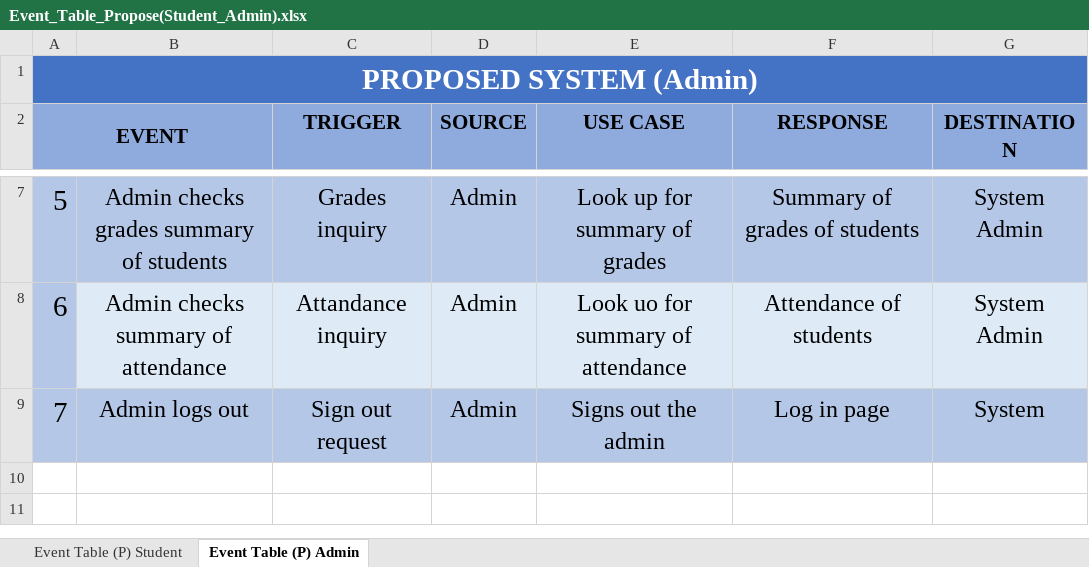
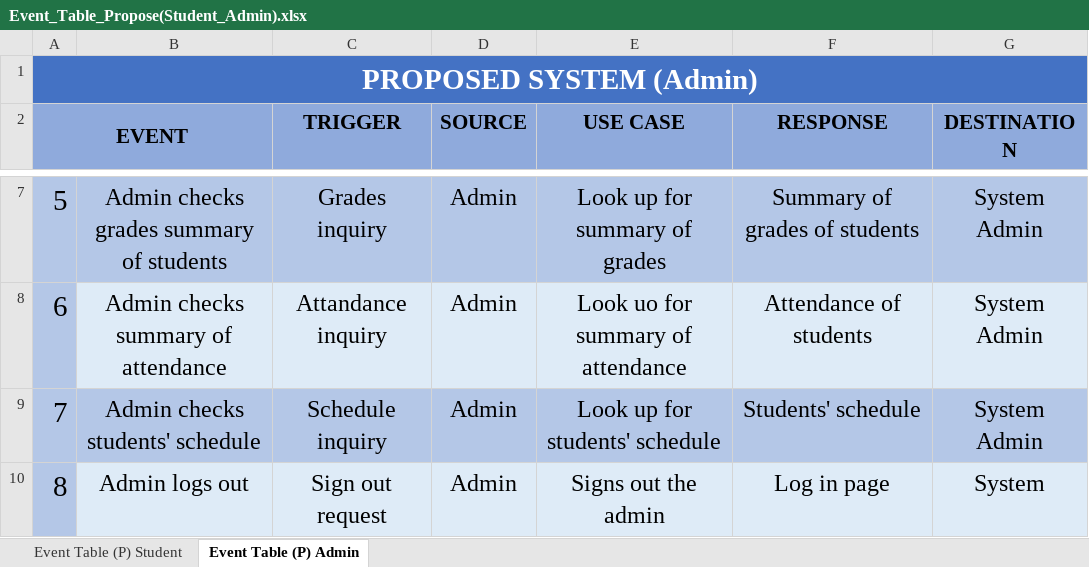
Before and after one commit to seans888/Project---LSC-2, an Excel workbook: Documentation/MSYSADD1/PROPOSE/Event_Table_Propose(Student_Admin).xlsx, sheet Event Table (P) Admin, drawn as a sheet; only a part is shown, gaps mark what is left out; values as stored, in another font and other column widths than the file's, no borders; addresses are those after the commit; the diff names each change by its address in the sheet, - before the commit and + after, or states it on an @@ line.

Commit message:
update admin

```diff
--- a/Documentation/MSYSADD1/PROPOSE/Event_Table_Propose(Student_Admin).xlsx (sheet Event Table (P) Admin)
+++ b/Documentation/MSYSADD1/PROPOSE/Event_Table_Propose(Student_Admin).xlsx (sheet Event Table (P) Admin)
+row 9: 7 | Admin checks students' schedule | Schedule inquiry | Admin | Look up for students' schedule | Students' schedule | System Admin
@@ column A (EVENT) renumbered from row 10 down @@
-B10:G10 fill: #B4C7E7
+B10:G10 fill: #DEEBF7
```
